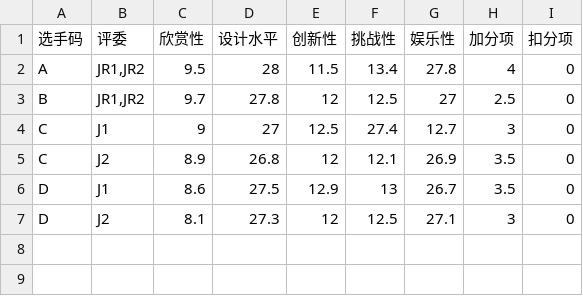
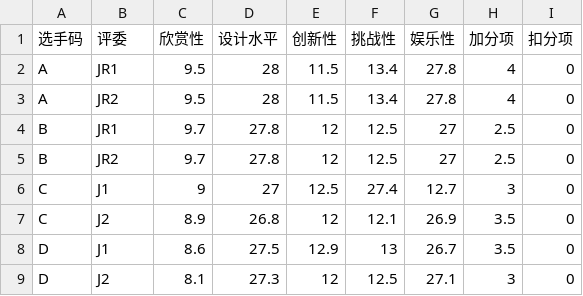
Before and after one commit to MarioForeverCommunity/MWCup-Site, a CSV file: public/data/rounds/2017S.csv, drawn as a sheet.

```diff
--- a/public/data/rounds/2017S.csv
+++ b/public/data/rounds/2017S.csv
@@ -1,4 +1,6 @@
 选手码,评委,欣赏性,设计水平,创新性,挑战性,娱乐性,加分项,扣分项
-A,"JR1,JR2",9.5,28,11.5,13.4,27.8,4,0
-B,"JR1,JR2",9.7,27.8,12,12.5,27,2.5,0
+A,JR1,9.5,28,11.5,13.4,27.8,4,0
+A,JR2,9.5,28,11.5,13.4,27.8,4,0
+B,JR1,9.7,27.8,12,12.5,27,2.5,0
+B,JR2,9.7,27.8,12,12.5,27,2.5,0
 C,J1,9,27,12.5,27.4,12.7,3,0
```
Also changed, not shown: public/data/rounds/2013Q2.csv, public/data/rounds/2017G1.csv, 8 other files.
